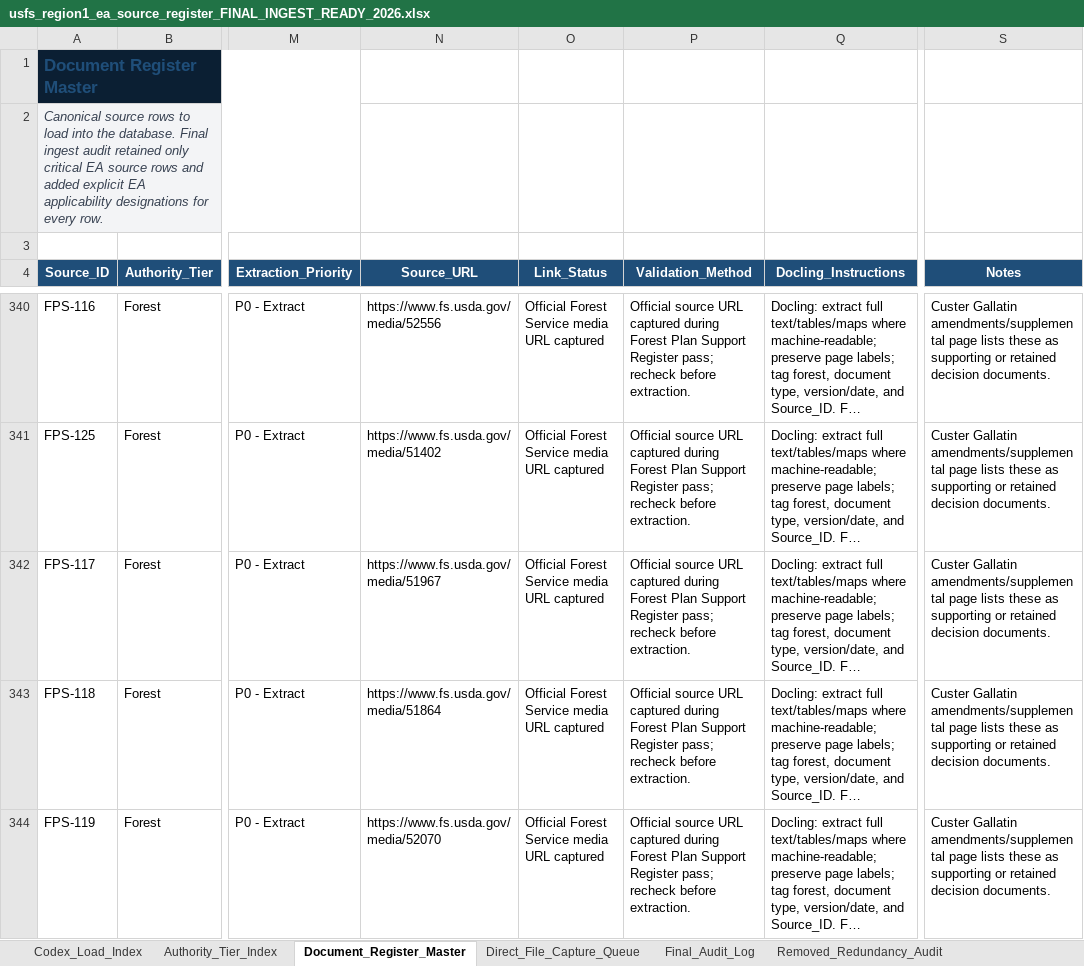
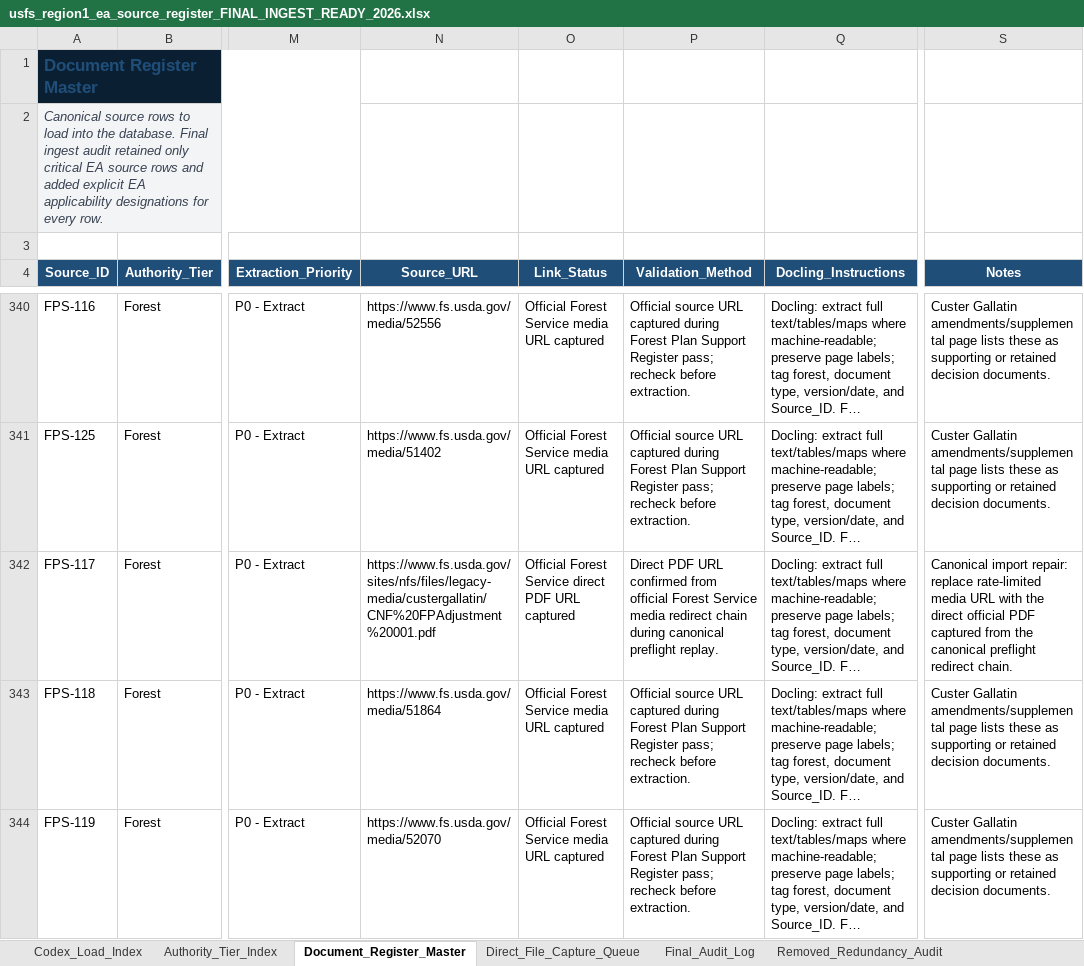
Before and after one commit to chunkstand/r1_EA_compliance, an Excel workbook: usfs_region1_ea_source_register_FINAL_INGEST_READY_2026.xlsx, sheet Document_Register_Master, drawn as a sheet; only a part is shown, gaps mark what is left out; long unchanged cells end in …; values as stored, in another font and other column widths than the file's, no borders; table styles not drawn; the diff names each change by its address in the sheet, - before the commit and + after, or states it on an @@ line.

Commit message:
Resolve canonical import completion packet

```diff
--- a/usfs_region1_ea_source_register_FINAL_INGEST_READY_2026.xlsx (sheet Document_Register_Master)
+++ b/usfs_region1_ea_source_register_FINAL_INGEST_READY_2026.xlsx (sheet Document_Register_Master)
-N342 (Source_URL): https://www.fs.usda.gov/media/51967
+N342 (Source_URL): https://www.fs.usda.gov/sites/nfs/files/legacy-media/custergallatin/CNF%20FPAdjustment%20001.pdf
-O342 (Link_Status): Official Forest Service media URL captured
+O342 (Link_Status): Official Forest Service direct PDF URL captured
-P342 (Validation_Method): Official source URL captured during Forest Plan Support Register pass; recheck before extraction.
+P342 (Validation_Method): Direct PDF URL confirmed from official Forest Service media redirect chain during canonical preflight replay.
-S342 (Notes): Custer Gallatin amendments/supplemental page lists these as supporting or retained decision documents.
+S342 (Notes): Canonical import repair: replace rate-limited media URL with the direct official PDF captured from the canonical preflight redirect chain.
```
Also changed, not shown: 9 other files.
